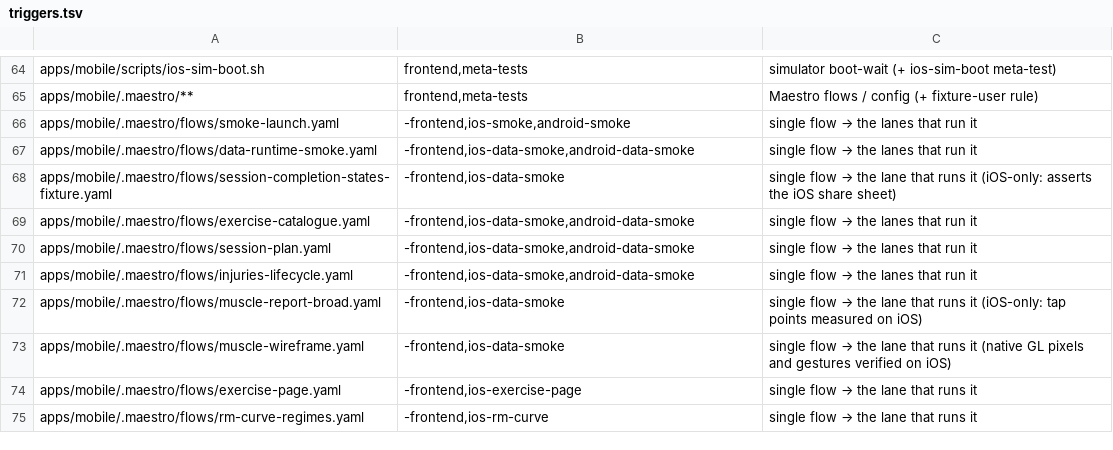
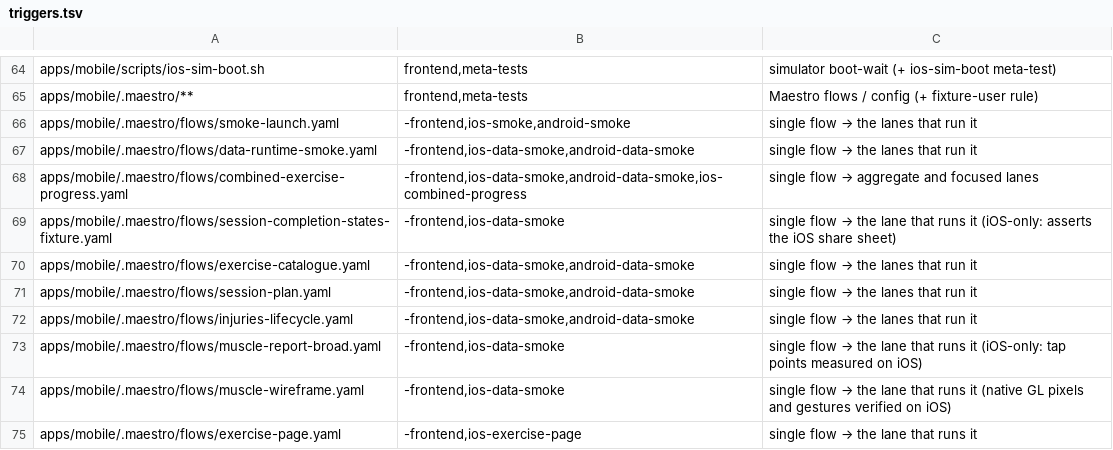
Before and after one commit to Brotherhood-of-Ghisa/BOGA3, a TSV file: scripts/triggers.tsv, drawn as a sheet; only a part is shown, gaps mark what is left out; the shorter side is filled out with more unchanged rows.

```diff
--- a/scripts/triggers.tsv
+++ b/scripts/triggers.tsv
@@ -67,2 +67,3 @@ apps/mobile/.maestro/flows/smoke-launch.yaml	-frontend,ios-smoke,android-smoke	s
 apps/mobile/.maestro/flows/data-runtime-smoke.yaml	-frontend,ios-data-smoke,android-data-smoke	single flow → the lanes that run it
+apps/mobile/.maestro/flows/combined-exercise-progress.yaml	-frontend,ios-data-smoke,android-data-smoke,ios-combined-progress	single flow → aggregate and focused lanes
 apps/mobile/.maestro/flows/session-completion-states-fixture.yaml	-frontend,ios-data-smoke	single flow → the lane that runs it (iOS-only: asserts the iOS share sheet)
```
Also changed, not shown: scripts/lanes.tsv, 9 other files.
